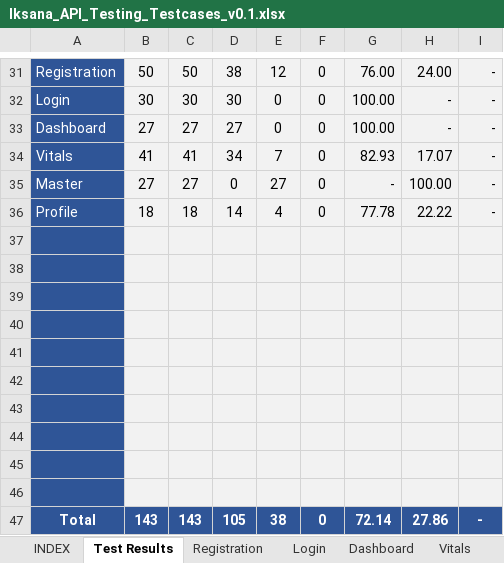
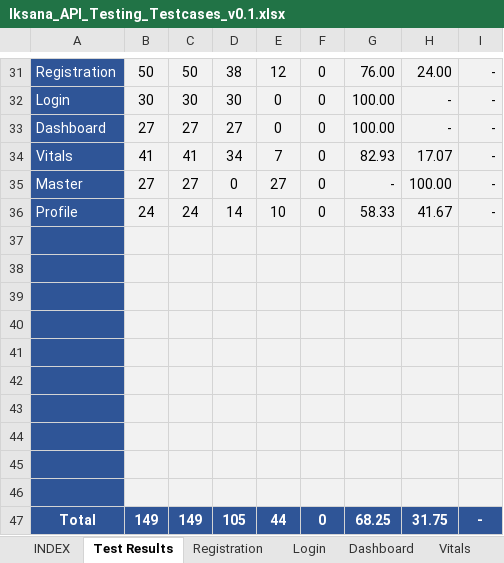
Before and after one commit to Emarson-S/IKSANA_API_TESTING, an Excel workbook: IKSANA_API_TESTING/Files/Iksana_API_Testing_Testcases_v0.1.xlsx, sheet Test Results, drawn as a sheet; only a part is shown, gaps mark what is left out; values as stored, in another font and other column widths than the file's, no borders; charts and pictures not drawn; the diff names each change by its address in the sheet, - before the commit and + after, or states it on an @@ line.

```diff
--- a/IKSANA_API_TESTING/Files/Iksana_API_Testing_Testcases_v0.1.xlsx (sheet Test Results)
+++ b/IKSANA_API_TESTING/Files/Iksana_API_Testing_Testcases_v0.1.xlsx (sheet Test Results)
-B36: 18
+B36: 24
-C36: 18
+C36: 24
-E36: 4
+E36: 10
-G36: 77.78
+G36: 58.33
-H36: 22.22
+H36: 41.67
-B47: 143
+B47: 149
-C47: 143
+C47: 149
-E47: 38
+E47: 44
-G47: 72.14
+G47: 68.25
-H47: 27.86
+H47: 31.75
```
Also changed, not shown: sheet Profile, charts or pictures, 1 other file.
